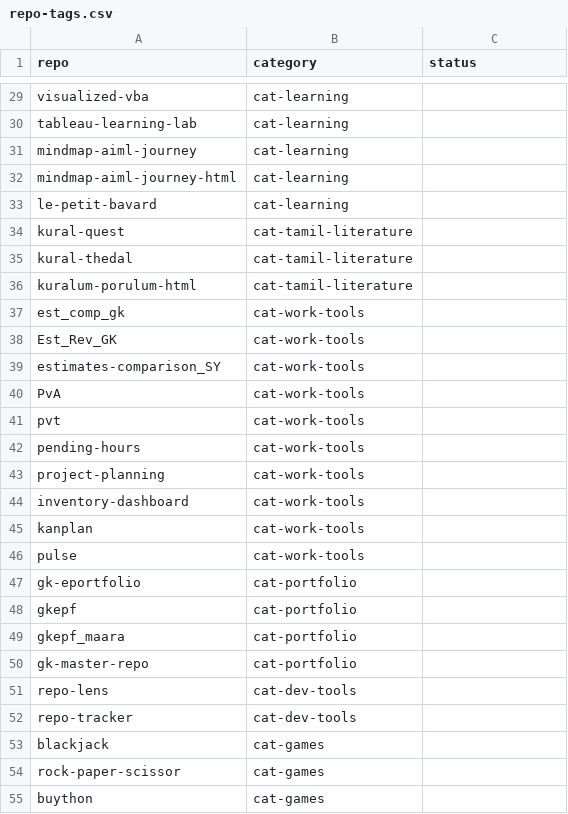
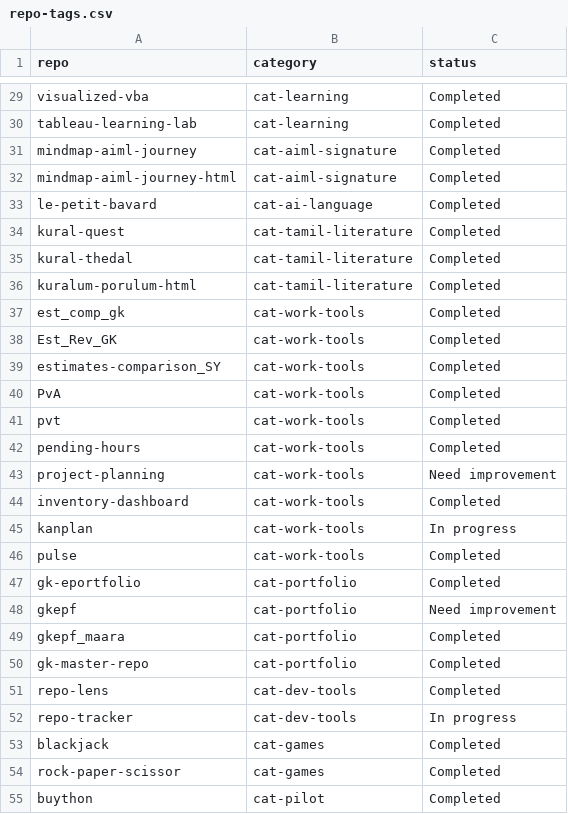
Before and after one commit to gkrishna4346/repo-tracker, a CSV file: tagging/repo-tags.csv, drawn as a sheet; only a part is shown, gaps mark what is left out; the diff covers the shown part only; the diff names each change by its address in the sheet, - before the commit and + after, or states it on an @@ line.

```diff
--- a/tagging/repo-tags.csv
+++ b/tagging/repo-tags.csv
-C29:C42 (status): (empty)
+C29:C42 (status): Completed
-B31:B32 (category): cat-learning
+B31:B32 (category): cat-aiml-signature
-B33 (category): cat-learning
+B33 (category): cat-ai-language
-C43 (status): (empty)
+C43 (status): Need improvement
-C44 (status): (empty)
+C44 (status): Completed
-C45 (status): (empty)
+C45 (status): In progress
-C46:C47 (status): (empty)
+C46:C47 (status): Completed
-C48 (status): (empty)
+C48 (status): Need improvement
-C49:C51 (status): (empty)
+C49:C51 (status): Completed
-C52 (status): (empty)
+C52 (status): In progress
-C53:C55 (status): (empty)
+C53:C55 (status): Completed
-B55 (category): cat-games
+B55 (category): cat-pilot
```
Also changed, not shown: 55 edited cells elsewhere in this file.
